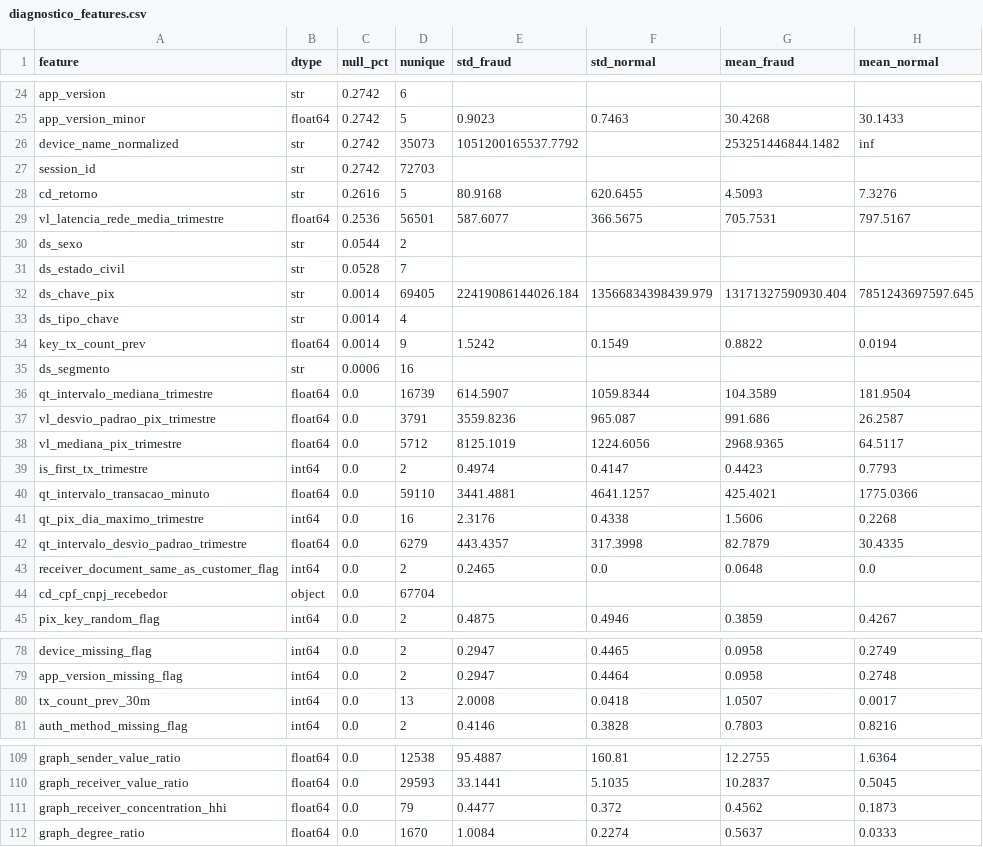
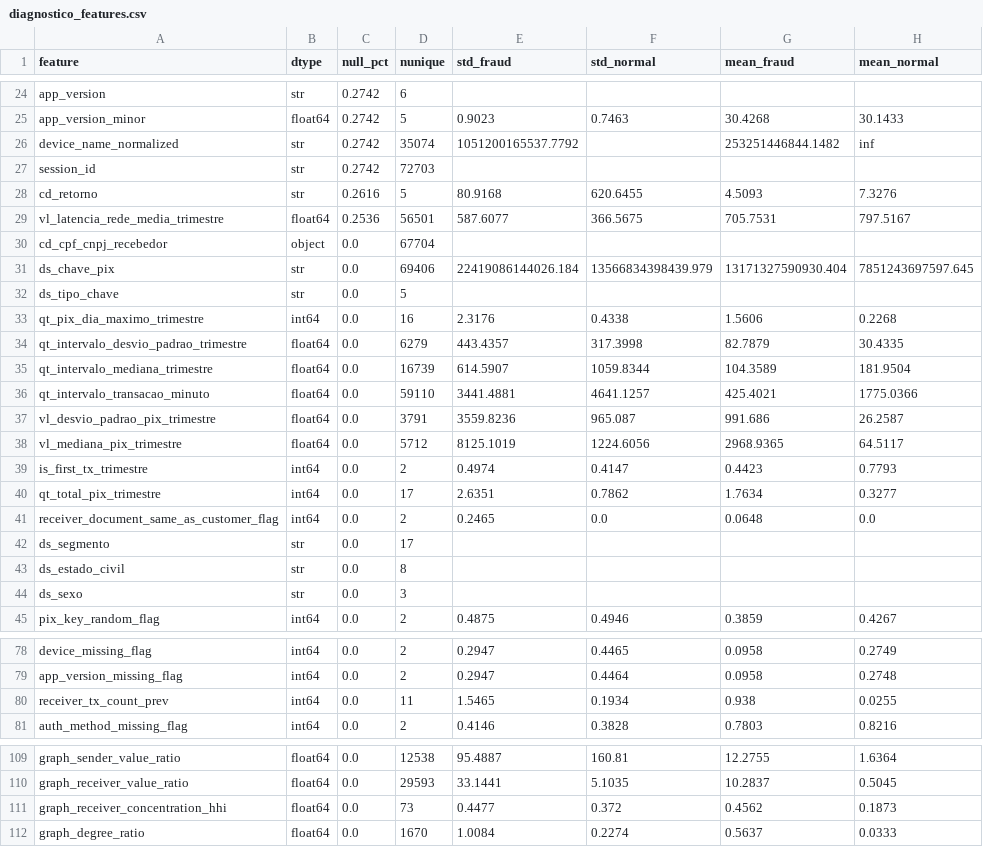
Before and after one commit to Masteradilio/sentinel_pix, a CSV file: backend/artefatos/diagnostico_features.csv, drawn as a sheet; only a part is shown, gaps mark what is left out; the diff covers the shown part only.

```diff
--- a/backend/artefatos/diagnostico_features.csv
+++ b/backend/artefatos/diagnostico_features.csv
@@ -25,3 +25,3 @@ app_version,str,0.2742,6,,,,
 app_version_minor,float64,0.2742,5,0.9023,0.7463,30.4268,30.1433
-device_name_normalized,str,0.2742,35073,1051200165537.7792,,253251446844.1482,inf
+device_name_normalized,str,0.2742,35074,1051200165537.7792,,253251446844.1482,inf
 session_id,str,0.2742,72703,,,,
@@ -29,9 +29,9 @@ cd_retorno,str,0.2616,5,80.9168,620.6455,4.5093,7.3276
 vl_latencia_rede_media_trimestre,float64,0.2536,56501,587.6077,366.5675,705.7531,797.5167
-ds_sexo,str,0.0544,2,,,,
-ds_estado_civil,str,0.0528,7,,,,
-ds_chave_pix,str,0.0014,69405,22419086144026.184,13566834398439.979,13171327590930.404,7851243697597.645
-ds_tipo_chave,str,0.0014,4,,,,
-key_tx_count_prev,float64,0.0014,9,1.5242,0.1549,0.8822,0.0194
-ds_segmento,str,0.0006,16,,,,
+cd_cpf_cnpj_recebedor,object,0.0,67704,,,,
+ds_chave_pix,str,0.0,69406,22419086144026.184,13566834398439.979,13171327590930.404,7851243697597.645
+ds_tipo_chave,str,0.0,5,,,,
+qt_pix_dia_maximo_trimestre,int64,0.0,16,2.3176,0.4338,1.5606,0.2268
+qt_intervalo_desvio_padrao_trimestre,float64,0.0,6279,443.4357,317.3998,82.7879,30.4335
 qt_intervalo_mediana_trimestre,float64,0.0,16739,614.5907,1059.8344,104.3589,181.9504
+qt_intervalo_transacao_minuto,float64,0.0,59110,3441.4881,4641.1257,425.4021,1775.0366
 vl_desvio_padrao_pix_trimestre,float64,0.0,3791,3559.8236,965.087,991.686,26.2587
@@ -39,7 +39,7 @@ vl_mediana_pix_trimestre,float64,0.0,5712,8125.1019,1224.6056,2968.9365,64.5117
 is_first_tx_trimestre,int64,0.0,2,0.4974,0.4147,0.4423,0.7793
-qt_intervalo_transacao_minuto,float64,0.0,59110,3441.4881,4641.1257,425.4021,1775.0366
-qt_pix_dia_maximo_trimestre,int64,0.0,16,2.3176,0.4338,1.5606,0.2268
-qt_intervalo_desvio_padrao_trimestre,float64,0.0,6279,443.4357,317.3998,82.7879,30.4335
+qt_total_pix_trimestre,int64,0.0,17,2.6351,0.7862,1.7634,0.3277
 receiver_document_same_as_customer_flag,int64,0.0,2,0.2465,0.0,0.0648,0.0
-cd_cpf_cnpj_recebedor,object,0.0,67704,,,,
+ds_segmento,str,0.0,17,,,,
+ds_estado_civil,str,0.0,8,,,,
+ds_sexo,str,0.0,3,,,,
 pix_key_random_flag,int64,0.0,2,0.4875,0.4946,0.3859,0.4267
@@ -79,3 +79,3 @@ device_missing_flag,int64,0.0,2,0.2947,0.4465,0.0958,0.2749
 app_version_missing_flag,int64,0.0,2,0.2947,0.4464,0.0958,0.2748
-tx_count_prev_30m,int64,0.0,13,2.0008,0.0418,1.0507,0.0017
+receiver_tx_count_prev,int64,0.0,11,1.5465,0.1934,0.938,0.0255
 auth_method_missing_flag,int64,0.0,2,0.4146,0.3828,0.7803,0.8216
@@ -110,3 +110,3 @@ graph_sender_value_ratio,float64,0.0,12538,95.4887,160.81,12.2755,1.6364
 graph_receiver_value_ratio,float64,0.0,29593,33.1441,5.1035,10.2837,0.5045
-graph_receiver_concentration_hhi,float64,0.0,79,0.4477,0.372,0.4562,0.1873
+graph_receiver_concentration_hhi,float64,0.0,73,0.4477,0.372,0.4562,0.1873
 graph_degree_ratio,float64,0.0,1670,1.0084,0.2274,0.5637,0.0333
```
Also changed, not shown: 2 added rows, 1 removed row, 1 moved row and 9 edited cells elsewhere in this file, backend/modelos/resultado_treino_if/contamination_search.csv, backend/modelos/resultado_treino_if/error_analysis.csv, 40 other files.
